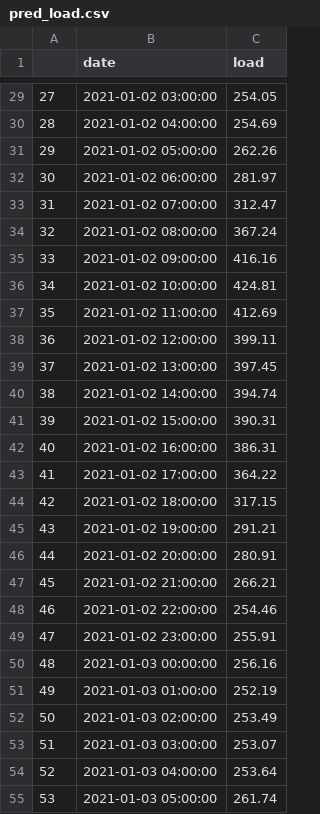
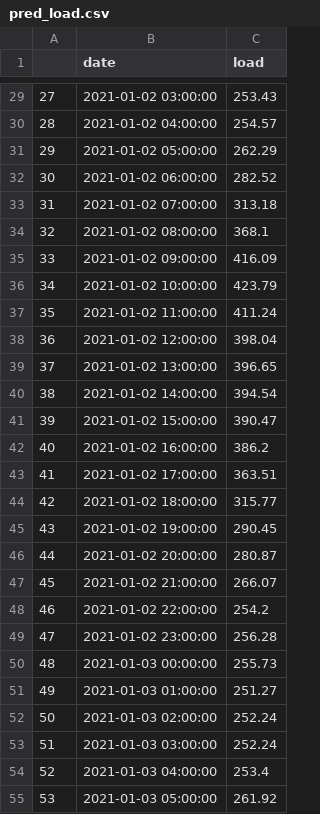
Before and after one commit to city256/lvdc, a CSV file: pred_load.csv, drawn as a sheet; only a part is shown, gaps mark what is left out; the diff covers the shown part only.

```diff
--- a/pred_load.csv
+++ b/pred_load.csv
@@ -29,27 +29,27 @@
-27,2021-01-02 03:00:00,254.05
-28,2021-01-02 04:00:00,254.69
-29,2021-01-02 05:00:00,262.26
-30,2021-01-02 06:00:00,281.97
-31,2021-01-02 07:00:00,312.47
-32,2021-01-02 08:00:00,367.24
-33,2021-01-02 09:00:00,416.16
-34,2021-01-02 10:00:00,424.81
-35,2021-01-02 11:00:00,412.69
-36,2021-01-02 12:00:00,399.11
-37,2021-01-02 13:00:00,397.45
-38,2021-01-02 14:00:00,394.74
-39,2021-01-02 15:00:00,390.31
-40,2021-01-02 16:00:00,386.31
-41,2021-01-02 17:00:00,364.22
-42,2021-01-02 18:00:00,317.15
-43,2021-01-02 19:00:00,291.21
-44,2021-01-02 20:00:00,280.91
-45,2021-01-02 21:00:00,266.21
-46,2021-01-02 22:00:00,254.46
-47,2021-01-02 23:00:00,255.91
-48,2021-01-03 00:00:00,256.16
-49,2021-01-03 01:00:00,252.19
-50,2021-01-03 02:00:00,253.49
-51,2021-01-03 03:00:00,253.07
-52,2021-01-03 04:00:00,253.64
-53,2021-01-03 05:00:00,261.74
+27,2021-01-02 03:00:00,253.43
+28,2021-01-02 04:00:00,254.57
+29,2021-01-02 05:00:00,262.29
+30,2021-01-02 06:00:00,282.52
+31,2021-01-02 07:00:00,313.18
+32,2021-01-02 08:00:00,368.1
+33,2021-01-02 09:00:00,416.09
+34,2021-01-02 10:00:00,423.79
+35,2021-01-02 11:00:00,411.24
+36,2021-01-02 12:00:00,398.04
+37,2021-01-02 13:00:00,396.65
+38,2021-01-02 14:00:00,394.54
+39,2021-01-02 15:00:00,390.47
+40,2021-01-02 16:00:00,386.2
+41,2021-01-02 17:00:00,363.51
+42,2021-01-02 18:00:00,315.77
+43,2021-01-02 19:00:00,290.45
+44,2021-01-02 20:00:00,280.87
+45,2021-01-02 21:00:00,266.07
+46,2021-01-02 22:00:00,254.2
+47,2021-01-02 23:00:00,256.28
+48,2021-01-03 00:00:00,255.73
+49,2021-01-03 01:00:00,251.27
+50,2021-01-03 02:00:00,252.24
+51,2021-01-03 03:00:00,252.24
+52,2021-01-03 04:00:00,253.4
+53,2021-01-03 05:00:00,261.92
```
Also changed, not shown: 141 edited cells elsewhere in this file, 2 other files.
